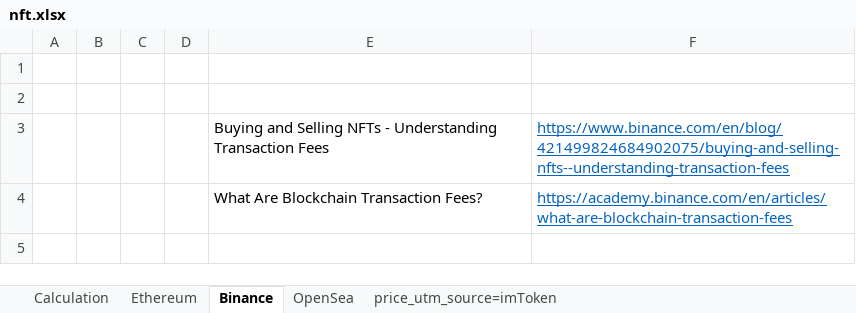
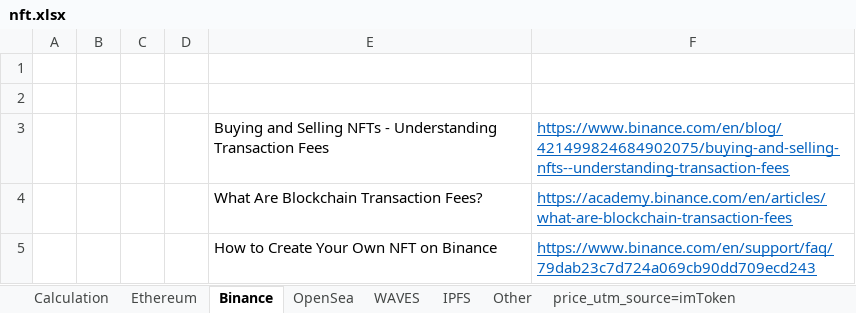
Before and after one commit to try1975/WavesCS, an Excel workbook: nft.xlsx, sheet Binance, drawn as a sheet; values as stored, in another font and other column widths than the file's, no borders; the diff names each change by its address in the sheet, - before the commit and + after, or states it on an @@ line.

```diff
--- a/nft.xlsx (sheet Binance)
+++ b/nft.xlsx (sheet Binance)
+sheet tab: WAVES
+sheet tab: IPFS
+sheet tab: Other
+row 5:  |  |  |  | How to Create Your Own NFT on Binance | https://www.binance.com/en/support/faq/79dab23c7d724a069cb90dd709ecd243
```
Also changed, not shown: sheet Calculation, sheet OpenSea, sheet price_utm_source=imToken, formulas that keep their value.
